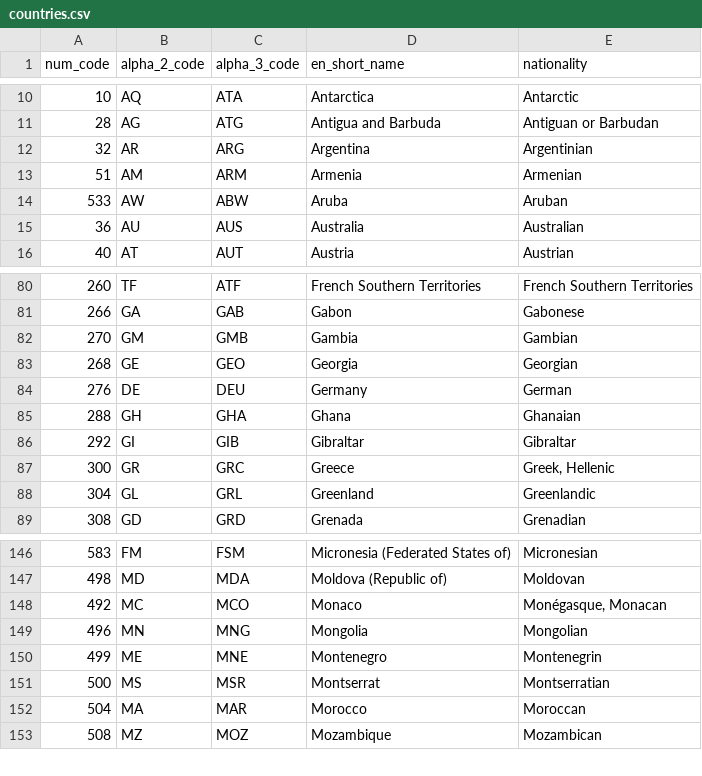
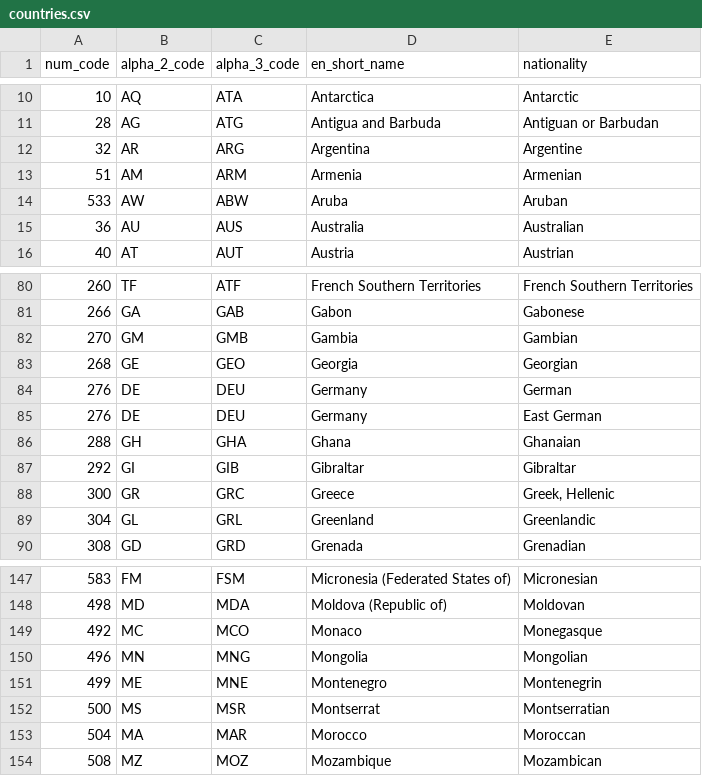
Before and after one commit to spexzx234/F1_data, a CSV file: countries.csv, drawn as a sheet; only a part is shown, gaps mark what is left out; addresses are those after the commit; the diff names each change by its address in the sheet, - before the commit and + after, or states it on an @@ line.

Commit message:
fix nationality terms in countries.csv

```diff
--- a/countries.csv
+++ b/countries.csv
-E12 (nationality): Argentinian
+E12 (nationality): Argentine
+row 85: 276 | DE | DEU | Germany | East German
-E149 (nationality): Monégasque, Monacan
+E149 (nationality): Monegasque
```
